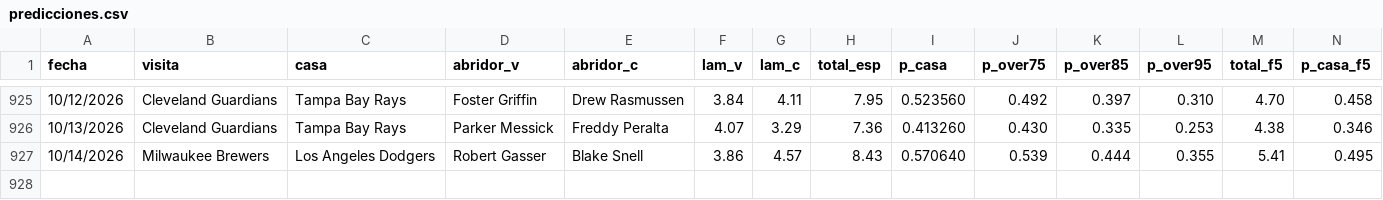
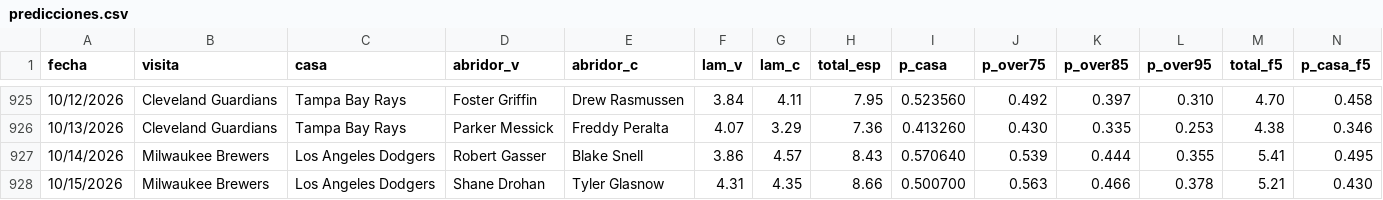
Before and after one commit to Robert123712/MODELO-MLB-V02, a CSV file: predicciones.csv, drawn as a sheet; only a part is shown, gaps mark what is left out; rows hold the shown columns only; the diff names each change by its address in the sheet, - before the commit and + after, or states it on an @@ line.

```diff
--- a/predicciones.csv
+++ b/predicciones.csv
+row 928: 10/15/2026 | Milwaukee Brewers | Los Angeles Dodgers | Shane Drohan | Tyler Glasnow | 4.31 | 4.35 | 8.66 | 0.500700 | 0.563 | 0.466 | 0.378 | 5.21 | 0.430
```
Also changed, not shown: precios.csv, 5 other files.
